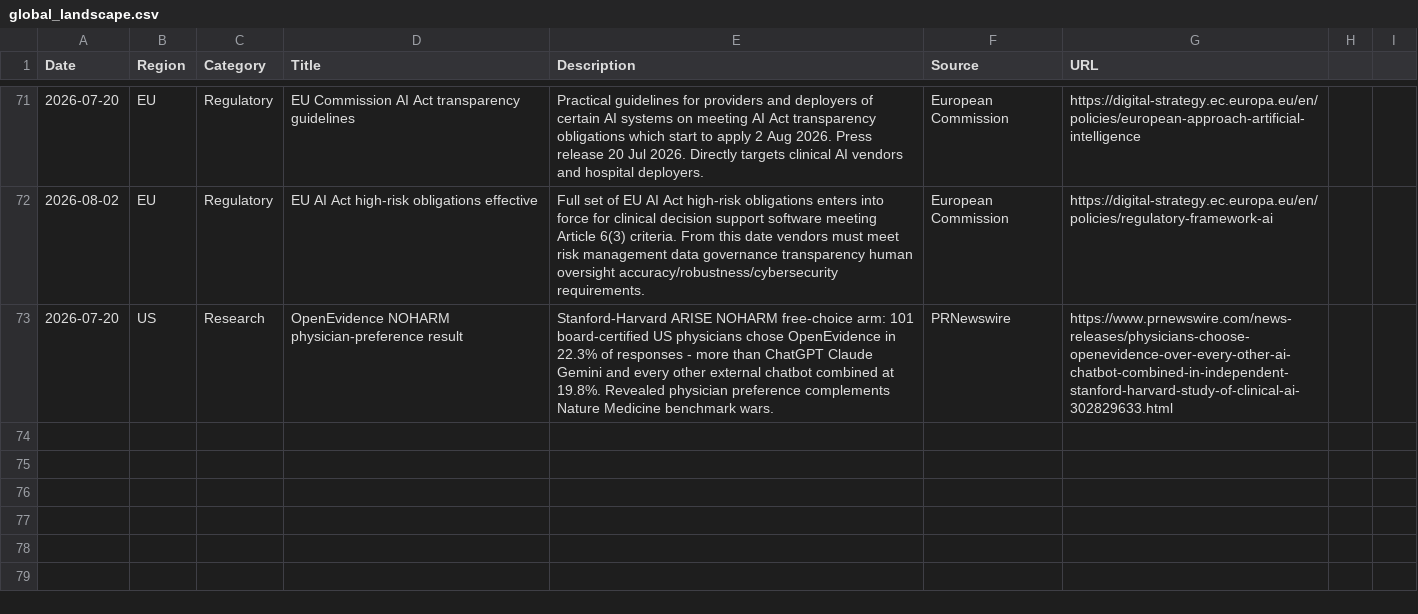
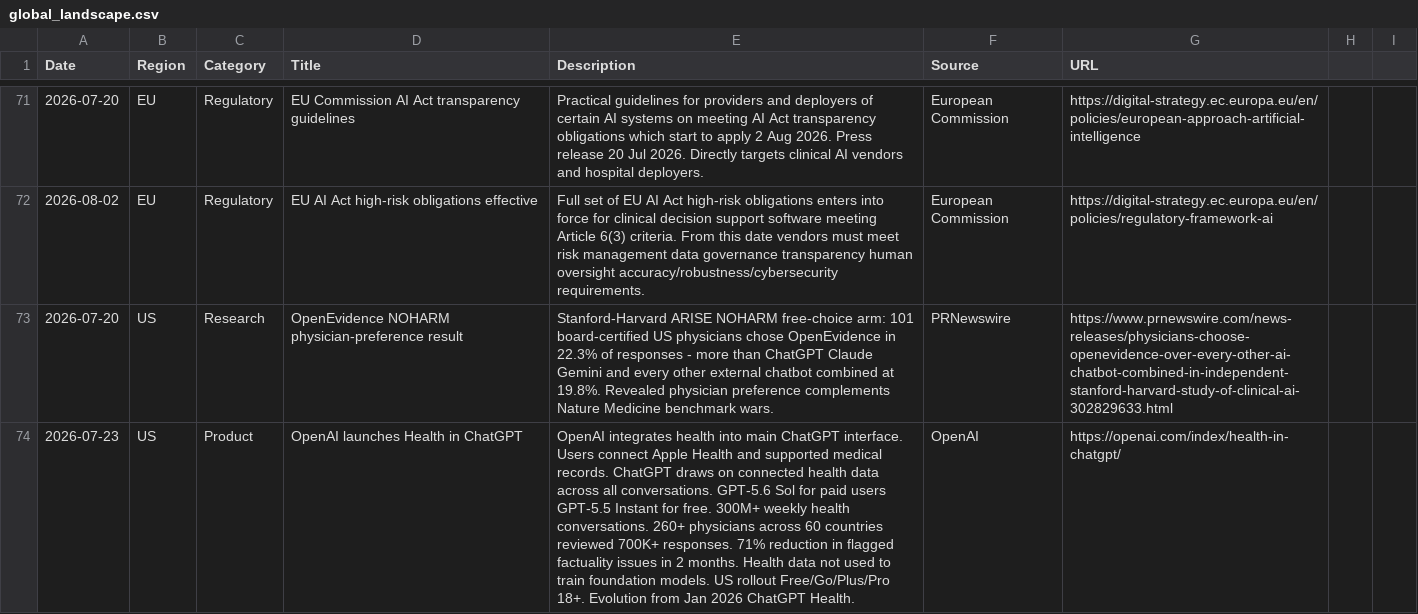
Before and after one commit to vivmuk/OpenEvidence, a CSV file: data/global_landscape.csv, drawn as a sheet; only a part is shown, gaps mark what is left out; the diff names each change by its address in the sheet, - before the commit and + after, or states it on an @@ line.

Commit message:
Weekly global landscape update: Jul 28, 2026 — OpenAI launches Health in ChatGPT (Jul 23): Apple Health + medical records integrated into main ChatGPT, 300M+ weekly health conversations, US-only rollout

```diff
--- a/data/global_landscape.csv
+++ b/data/global_landscape.csv
+row 74: 2026-07-23 | US | Product | OpenAI launches Health in ChatGPT | OpenAI integrates health into main ChatGPT interface. Users connect Apple Health and supported medical records. ChatGPT draws on connected health data across all conversations. GPT-5.6 Sol for paid users GPT-5.5 Instant for free. 300M+ weekly health conversations. 260+ physicians across 60 countries reviewed 700K+ responses. 71% reduction in flagged factuality issues in 2 months. Health data not used to train foundation models. US rollout Free/Go/Plus/Pro 18+. Evolution from Jan 2026 ChatGPT Health. | OpenAI | https://openai.com/index/health-in-chatgpt/
```
Also changed, not shown: 2 other files.
